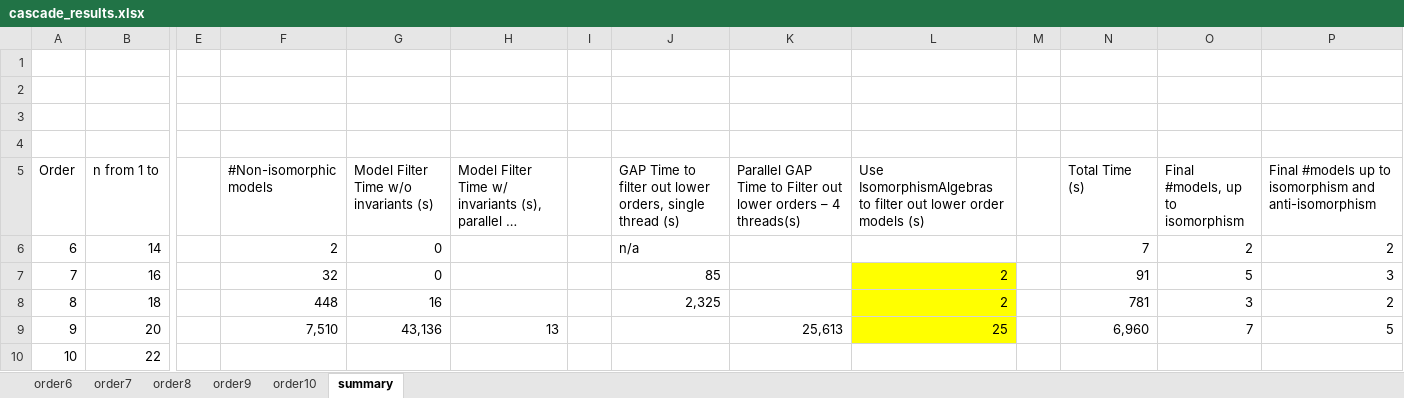
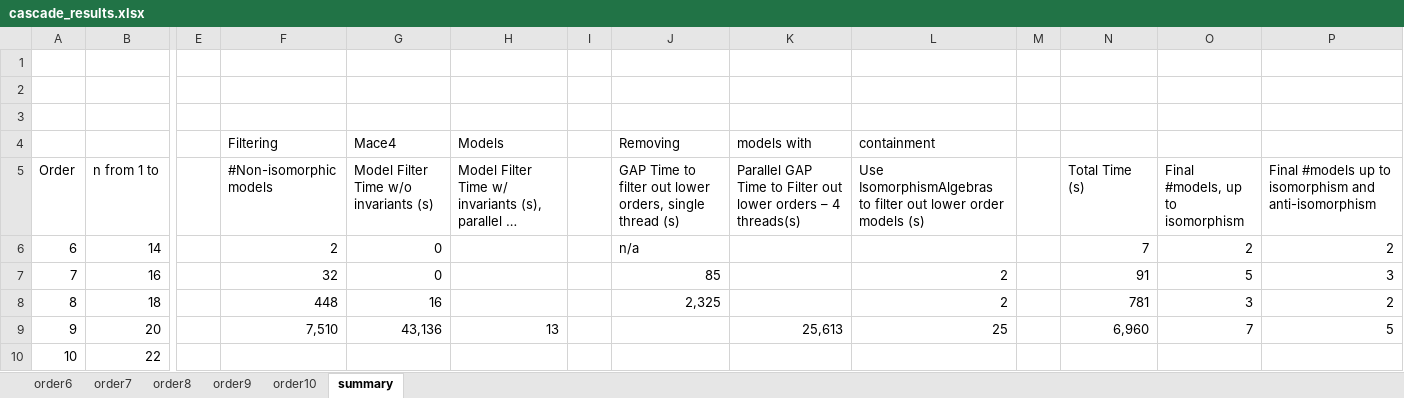
Before and after one commit to ChoiwahChow/misc, an Excel workbook: cascade/cascade_results.xlsx, sheet summary, drawn as a sheet; only a part is shown, gaps mark what is left out; long unchanged cells end in …; values as stored, in another font and other column widths than the file's, no borders; rows hold the shown columns only; the diff names each change by its address in the sheet, - before the commit and + after, or states it on an @@ line.

Commit message:
more results

```diff
--- a/cascade/cascade_results.xlsx (sheet summary)
+++ b/cascade/cascade_results.xlsx (sheet summary)
-row 4: (empty)
+row 4:  |  |  | Filtering | Mace4 | Models |  | Removing | models with | containment
-L7:L9 fill: #FFFF00
+L7:L9 fill: none
```
